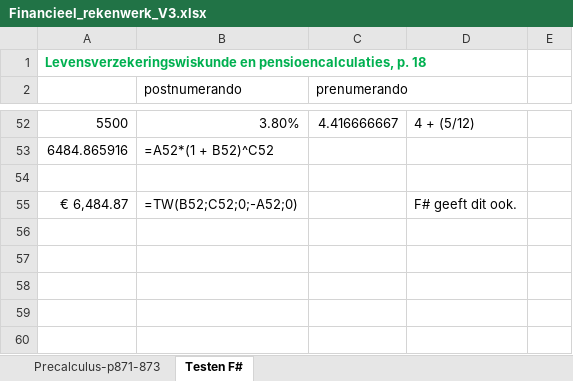
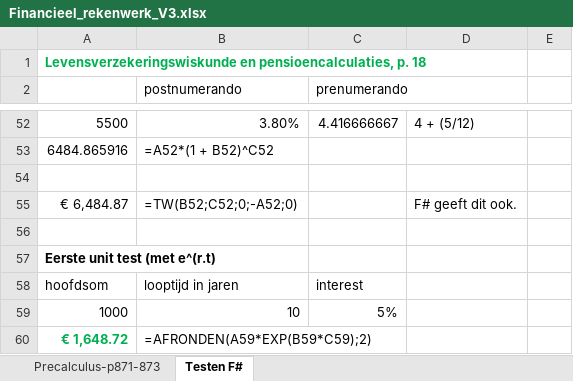
Before and after one commit to AlexSchutzelaars/FsFinancieelExpert, an Excel workbook: Financieel_rekenwerk_V3.xlsx, sheet Testen F#, drawn as a sheet; only a part is shown, gaps mark what is left out; values as stored, in another font and other column widths than the file's, no borders; charts and pictures not drawn; the diff names each change by its address in the sheet, - before the commit and + after, or states it on an @@ line.

Commit message:
Eerste unit test toegevoegd voor TW (met e-macht)

```diff
--- a/Financieel_rekenwerk_V3.xlsx (sheet Testen F#)
+++ b/Financieel_rekenwerk_V3.xlsx (sheet Testen F#)
+row 56: (empty)
+row 57: Eerste unit test (met e^(r.t)
+row 58: hoofdsom | looptijd in jaren | interest
+row 59: 1000 | 10 | 5%
+row 60: € 1,648.72 | =AFRONDEN(A59*EXP(B59*C59);2)
```
Also changed, not shown: 3 other files.
